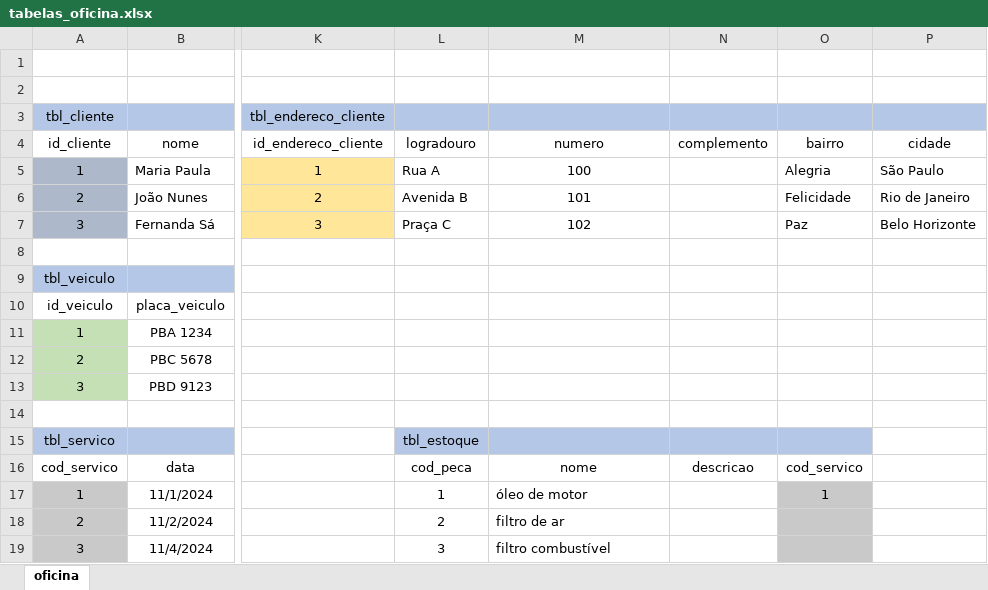
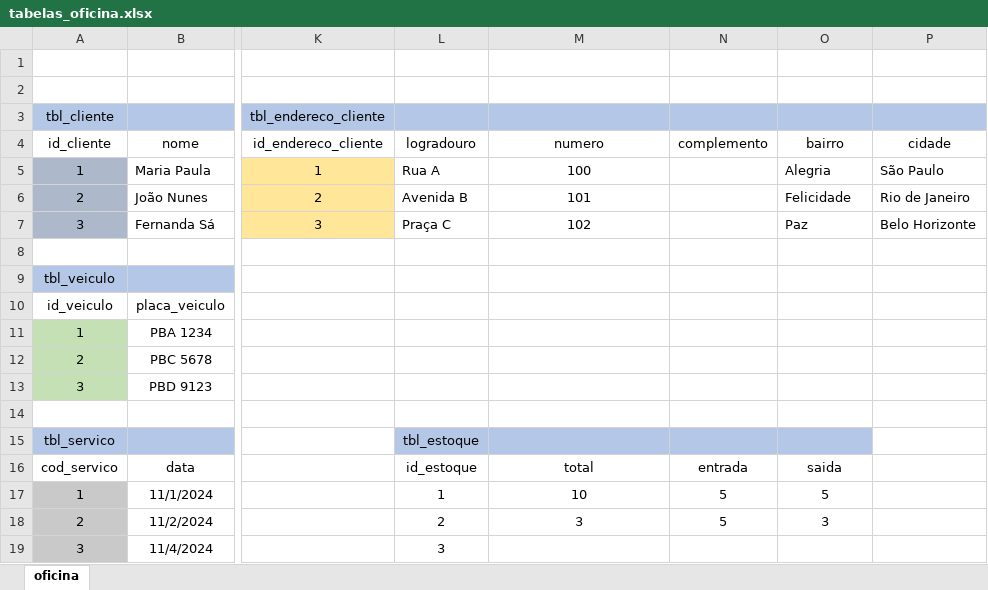
Before and after one commit to PadawanXXVI/banco_dados_senai, an Excel workbook: aula12/tabelas_oficina.xlsx, sheet oficina, drawn as a sheet; only a part is shown, gaps mark what is left out; values as stored, in another font and other column widths than the file's, no borders; table styles not drawn; the diff names each change by its address in the sheet, - before the commit and + after, or states it on an @@ line.

Commit message:
Atualização dos exercícios da aula 12 e 13

```diff
--- a/aula12/tabelas_oficina.xlsx (sheet oficina)
+++ b/aula12/tabelas_oficina.xlsx (sheet oficina)
-L16 (logradouro): cod_peca
+L16 (logradouro): id_estoque
-M16 (numero): nome
+M16 (numero): total
-N16 (complemento): descricao
+N16 (complemento): entrada
-O16 (bairro): cod_servico
+O16 (bairro): saida
-M17 (numero): óleo de motor
+M17 (numero): 10
-M17:M18 alignment: left
+M17:M18 alignment: center
-N17:N18 (complemento): (empty)
+N17:N18 (complemento): 5
-O17 (bairro): 1
+O17 (bairro): 5
-O17:O19 fill: #C9C9C9
+O17:O19 fill: none
-M18 (numero): filtro de ar
+M18 (numero): 3
-O18 (bairro): (empty)
+O18 (bairro): 3
-M19 (numero): filtro combustível
+M19 (numero): (empty)
```
Also changed, not shown: 2 other files.
